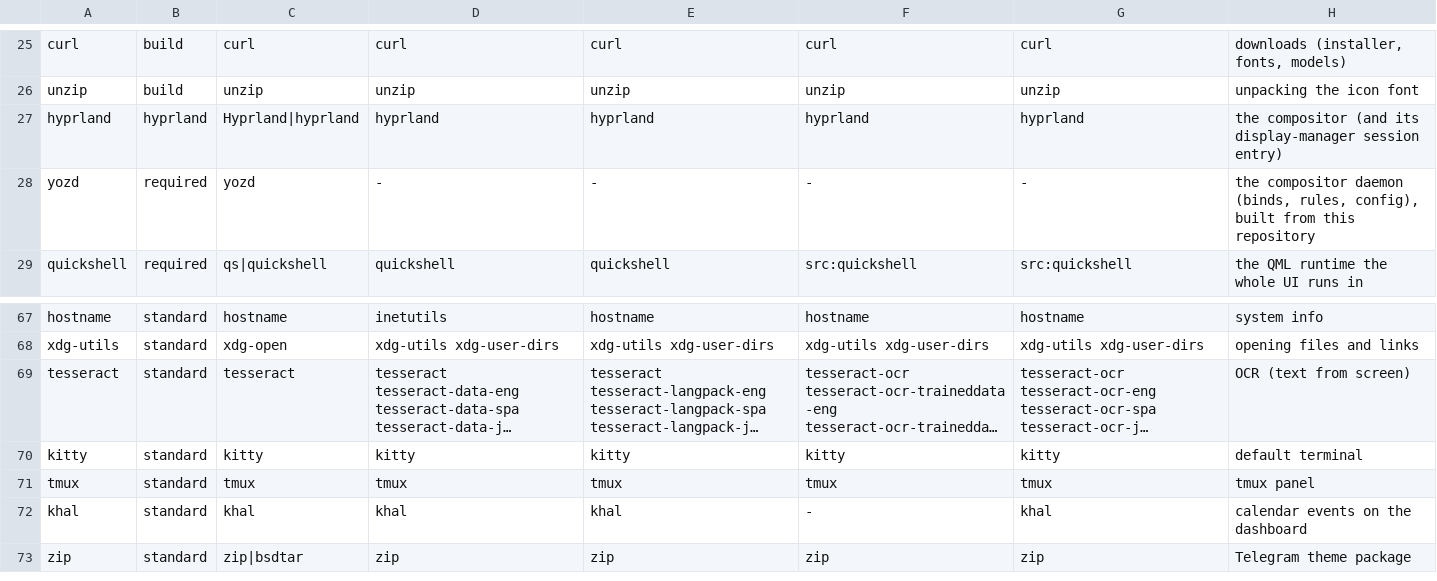
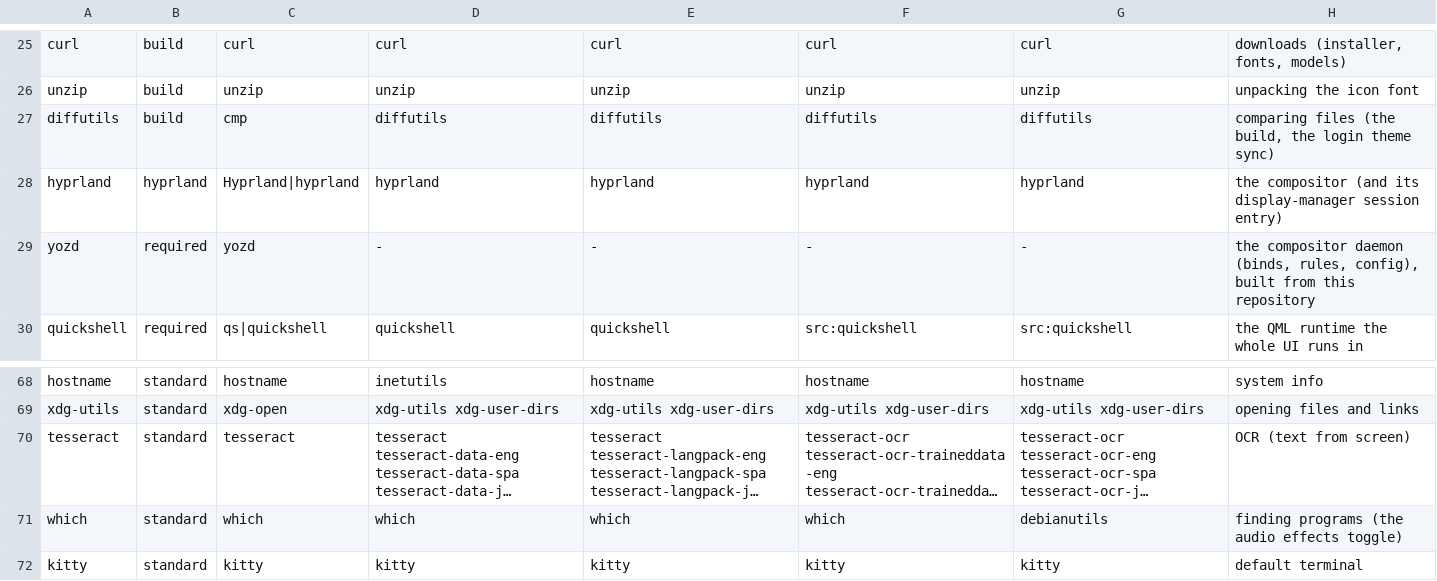
Before and after one commit to 23iq/yozakura, a TSV file: backend/pkg/deps/packages.tsv, drawn as a sheet; only a part is shown, gaps mark what is left out; the shorter side is filled out with more unchanged rows; long unchanged cells end in …; the diff names each change by its address in the sheet, - before the commit and + after, or states it on an @@ line.

Commit message:
fix(install): guide a bare system to a sudo user; plan which and diffutils
On a minimal system where only root exists the installer refused to run
as root, or stopped at a missing sudo, without saying what to do. Both
messages now show the commands (never run) that create a user with sudo
rights on the detected distribution; a refused sudo names how to allow it.
which (the audio effects toggle looks easyeffects up with it) and
diffutils (cmp: the build, the login theme sync) are planned packages:
a minimal Arch has neither, and only the yay bootstrap's base-devel
pulled them in. The system-helper check no longer needs cmp.

```diff
--- a/backend/pkg/deps/packages.tsv
+++ b/backend/pkg/deps/packages.tsv
+row 27: diffutils | build | cmp | diffutils | diffutils | diffutils | diffutils | comparing files (the build, the login theme sync)
+row 71: which | standard | which | which | which | which | debianutils | finding programs (the audio effects toggle)
```
Also changed, not shown: 2 other files.
